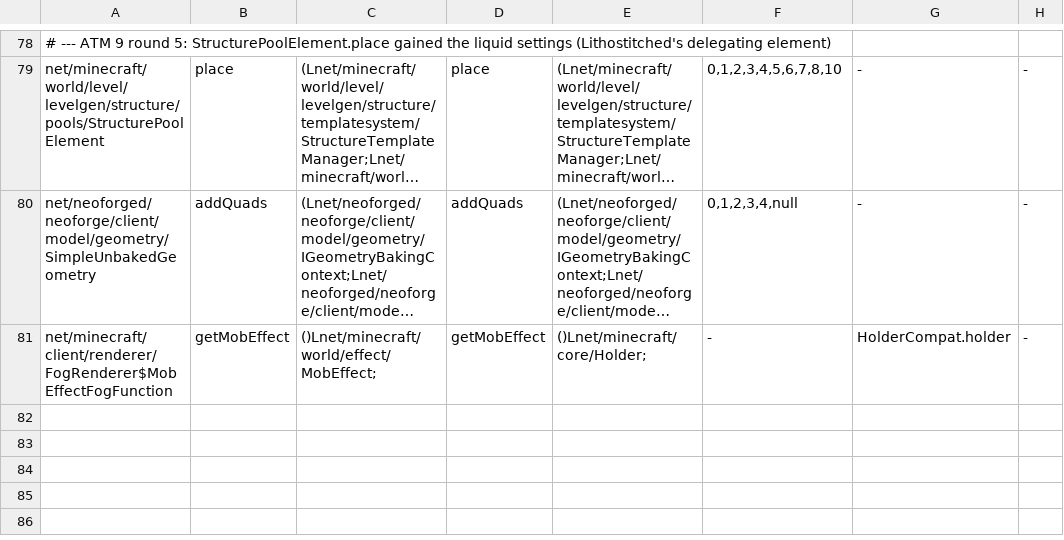
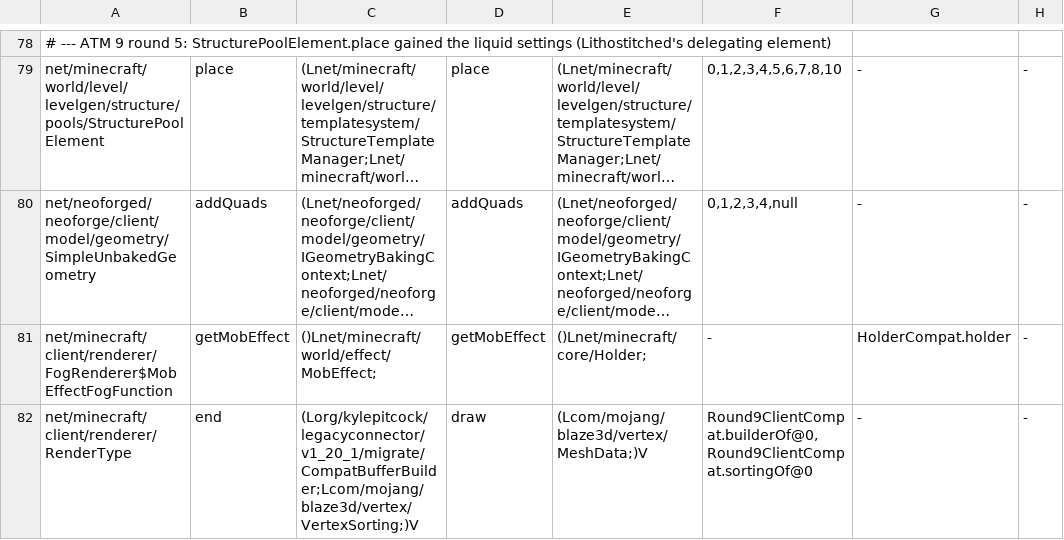
Before and after one commit to kylepitcock/Legacy-Connector, a TSV file: loader/src/main/resources/legacyconnector/forward/1.20.1/mc-bridges.tsv, drawn as a sheet; only a part is shown, gaps mark what is left out; long unchanged cells end in …; the diff names each change by its address in the sheet, - before the commit and + after, or states it on an @@ line.

```diff
--- a/loader/src/main/resources/legacyconnector/forward/1.20.1/mc-bridges.tsv
+++ b/loader/src/main/resources/legacyconnector/forward/1.20.1/mc-bridges.tsv
+row 82: net/minecraft/client/renderer/RenderType | end | (Lorg/kylepitcock/legacyconnector/v1_20_1/migrate/CompatBufferBuilder;Lcom/mojang/blaze3d/vertex/VertexSorting;)V | draw | (Lcom/mojang/blaze3d/vertex/MeshData;)V | Round9ClientCompat.builderOf@0,Round9ClientCompat.sortingOf@0 | - | -
```
Also changed, not shown: loader/src/main/resources/legacyconnector/forward/1.20.1/mc-calls.tsv, loader/src/main/resources/legacyconnector/forward/1.20.1/mc-classes.tsv, 6 other files.
